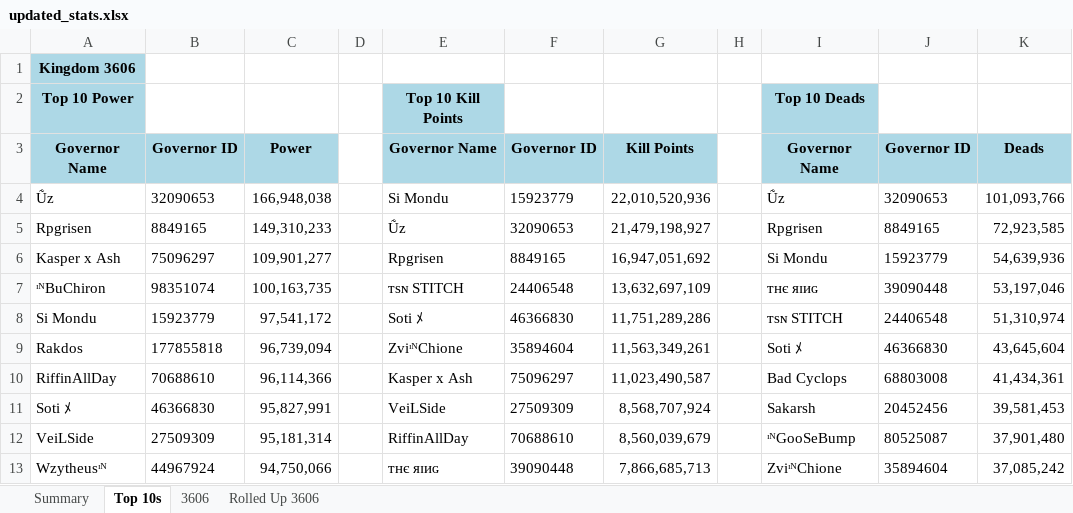
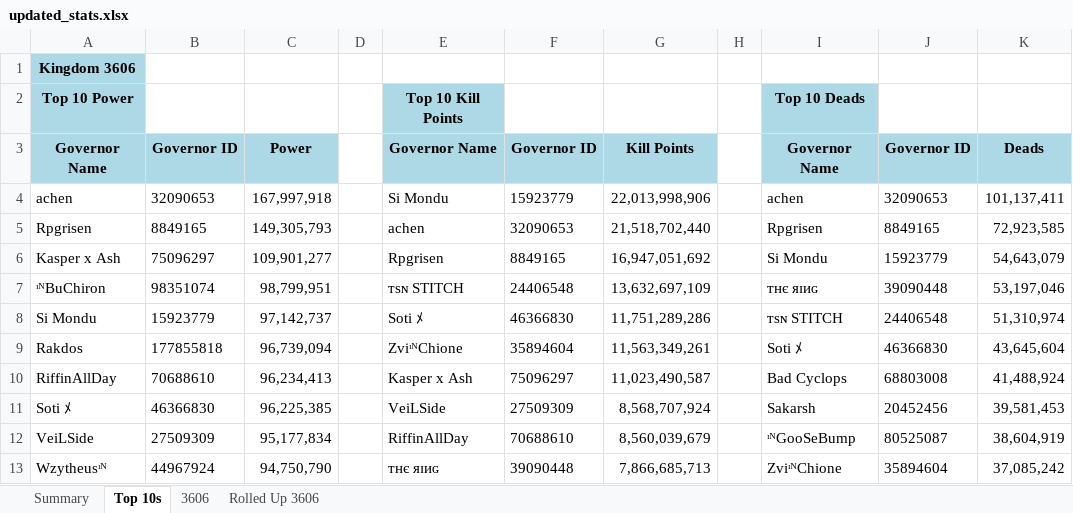
Before and after one commit to achen1076/3606, an Excel workbook: discord-bot/updated_stats.xlsx, sheet Top 10s, drawn as a sheet; values as stored, in another font and other column widths than the file's, no borders; removed rows and columns are numbered as before the commit, all else as after; the diff names each change by its address in the sheet, - before the commit and + after, or states it on an @@ line.

```diff
--- a/discord-bot/updated_stats.xlsx (sheet Top 10s)
+++ b/discord-bot/updated_stats.xlsx (sheet Top 10s)
-row 4: Ṹz | 32090653 | 166,948,038 |  | Si Mondu | 15923779 | 22,010,520,936 |  | Ṹz | 32090653 | 101,093,766
+row 4: achen | 32090653 | 167,997,918 |  | Si Mondu | 15923779 | 22,013,998,906 |  | achen | 32090653 | 101,137,411
-C5: 149,310,233
+C5: 149,305,793
-E5: Ṹz
+E5: achen
-G5: 21,479,198,927
+G5: 21,518,702,440
-K6: 54,639,936
+K6: 54,643,079
-C7: 100,163,735
+C7: 98,799,951
-C8: 97,541,172
+C8: 97,142,737
-C10: 96,114,366
+C10: 96,234,413
-K10: 41,434,361
+K10: 41,488,924
-C11: 95,827,991
+C11: 96,225,385
-C12: 95,181,314
+C12: 95,177,834
-K12: 37,901,480
+K12: 38,604,919
-C13: 94,750,066
+C13: 94,750,790
```
Also changed, not shown: sheet 3606, sheet Rolled Up 3606, sheet Summary, public/data/updated_stats.xlsx.
